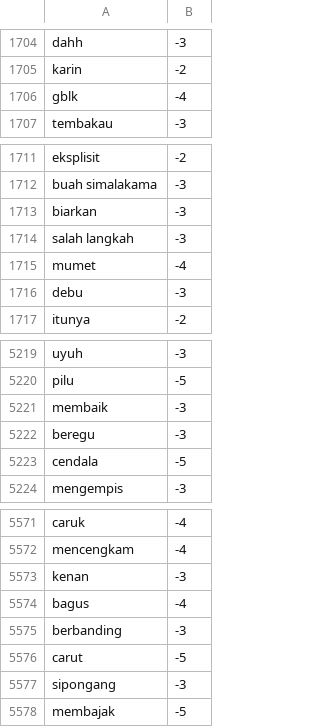
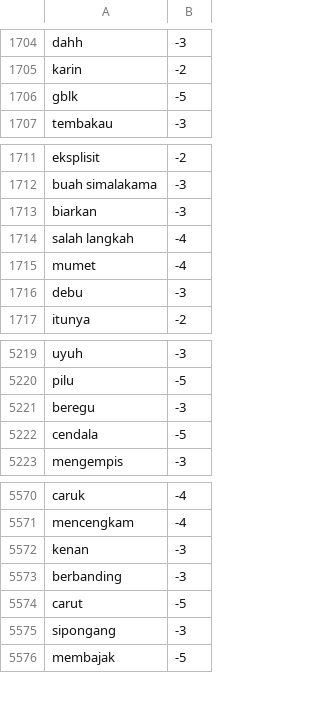
Before and after one commit to andreass7/project-analisis-sentiment, a CSV file: kamus/lexicon/lexicon_negative.csv, drawn as a sheet; only a part is shown, gaps mark what is left out.

```diff
--- a/kamus/lexicon/lexicon_negative.csv
+++ b/kamus/lexicon/lexicon_negative.csv
@@ -1705,3 +1705,3 @@ dahh,-3
 karin,-2
-gblk,-4
+gblk,-5
 tembakau,-3
@@ -1713,3 +1713,3 @@ buah simalakama,-3
 biarkan,-3
-salah langkah,-3
+salah langkah,-4
 mumet,-4
@@ -5220,3 +5220,2 @@ uyuh,-3
 pilu,-5
-membaik,-3
 beregu,-3
@@ -5573,3 +5572,2 @@ mencengkam,-4
 kenan,-3
-bagus,-4
 berbanding,-3
```
Also changed, not shown: kamus/lexicon/lexicon_positive.csv, 2 other files.
